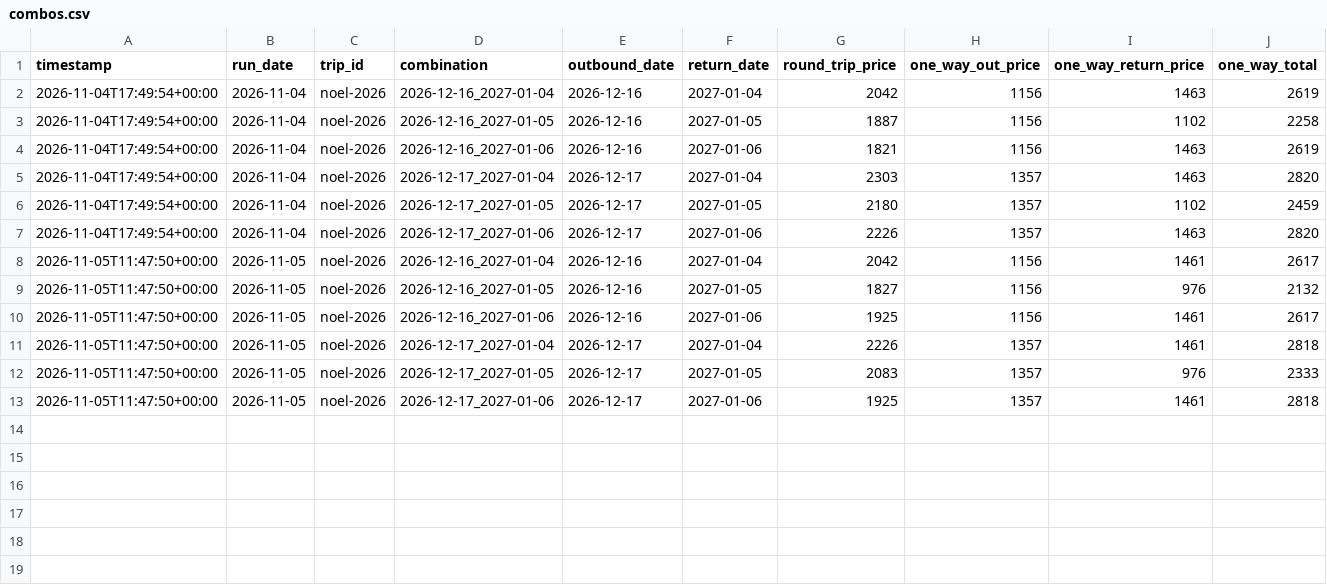
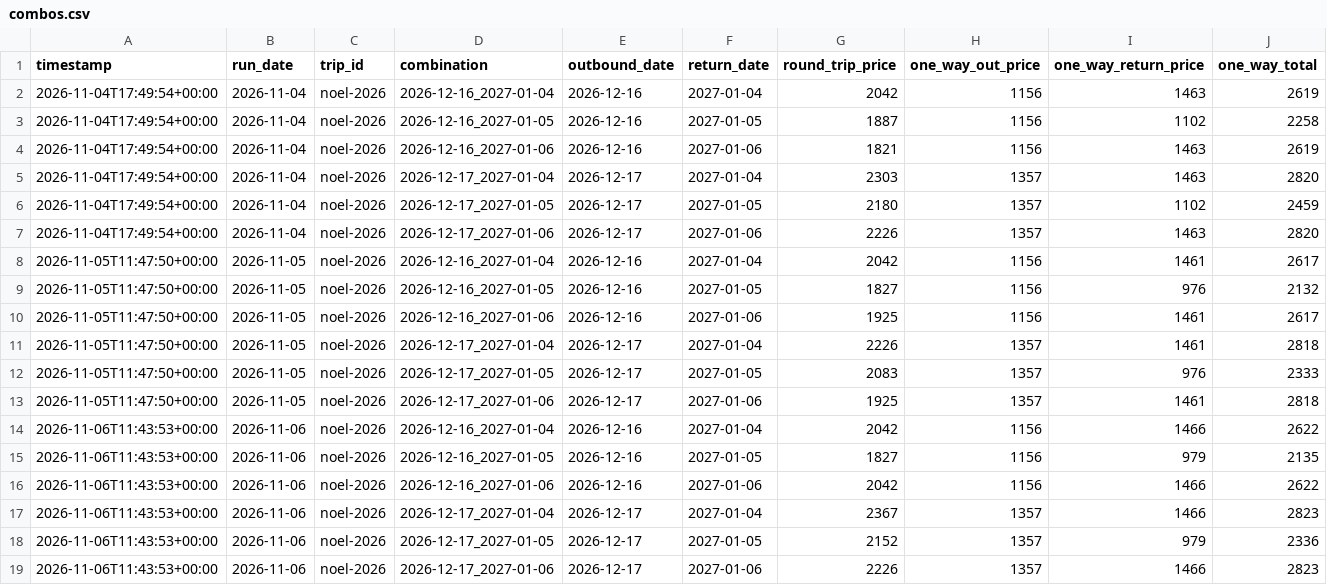
Before and after one commit to Ivenaxx/suivi-vols, a CSV file: data/combos.csv, drawn as a sheet; only a part is shown; rows hold the shown columns only; the diff names each change by its address in the sheet, - before the commit and + after, or states it on an @@ line.

```diff
--- a/data/combos.csv
+++ b/data/combos.csv
+row 14: 2026-11-06T11:43:53+00:00 | 2026-11-06 | noel-2026 | 2026-12-16_2027-01-04 | 2026-12-16 | 2027-01-04 | 2042 | 1156 | 1466 | 2622
+row 15: 2026-11-06T11:43:53+00:00 | 2026-11-06 | noel-2026 | 2026-12-16_2027-01-05 | 2026-12-16 | 2027-01-05 | 1827 | 1156 | 979 | 2135
+row 16: 2026-11-06T11:43:53+00:00 | 2026-11-06 | noel-2026 | 2026-12-16_2027-01-06 | 2026-12-16 | 2027-01-06 | 2042 | 1156 | 1466 | 2622
+row 17: 2026-11-06T11:43:53+00:00 | 2026-11-06 | noel-2026 | 2026-12-17_2027-01-04 | 2026-12-17 | 2027-01-04 | 2367 | 1357 | 1466 | 2823
+row 18: 2026-11-06T11:43:53+00:00 | 2026-11-06 | noel-2026 | 2026-12-17_2027-01-05 | 2026-12-17 | 2027-01-05 | 2152 | 1357 | 979 | 2336
+row 19: 2026-11-06T11:43:53+00:00 | 2026-11-06 | noel-2026 | 2026-12-17_2027-01-06 | 2026-12-17 | 2027-01-06 | 2226 | 1357 | 1466 | 2823
```
Also changed, not shown: data/searches.csv, 14 other files.
